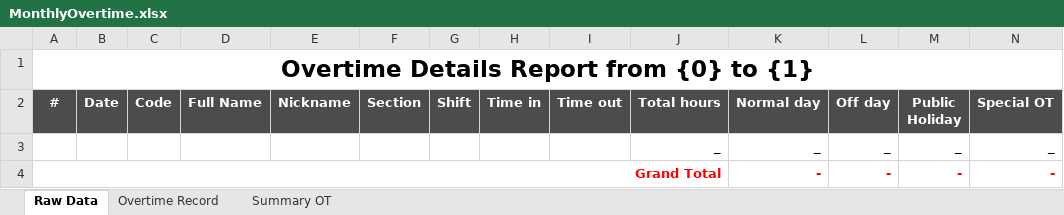
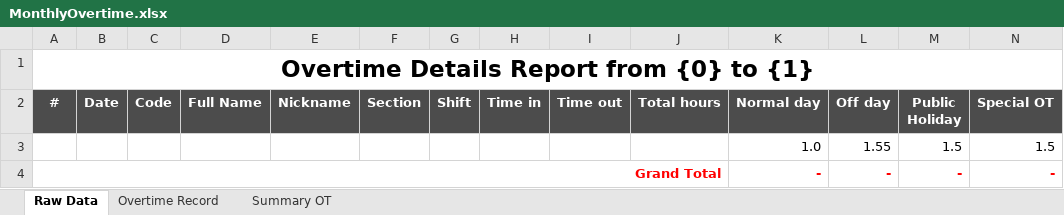
Before and after one commit to starixvn/hrm_sms-hrm, an Excel workbook: Fanex.NexHR.Site/ExcelTemplates/MonthlyOvertime.xlsx, sheet Raw Data, drawn as a sheet; only a part is shown; values as stored, in another font and other column widths than the file's, no borders; removed rows and columns are numbered as before the commit, all else as after; rows hold the shown columns only; the diff names each change by its address in the sheet, - before the commit and + after, or states it on an @@ line.

Commit message:
130238 - fix bug export excel

```diff
--- a/Fanex.NexHR.Site/ExcelTemplates/MonthlyOvertime.xlsx (sheet Raw Data)
+++ b/Fanex.NexHR.Site/ExcelTemplates/MonthlyOvertime.xlsx (sheet Raw Data)
-row 3:  |  |  |  |  |  |  |  |  | _ | _ | _ | _ | _
+row 3:  |  |  |  |  |  |  |  |  |  | 1.0 | 1.55 | 1.5 | 1.5
```
Also changed, not shown: sheet Overtime Record, 1 other file.
